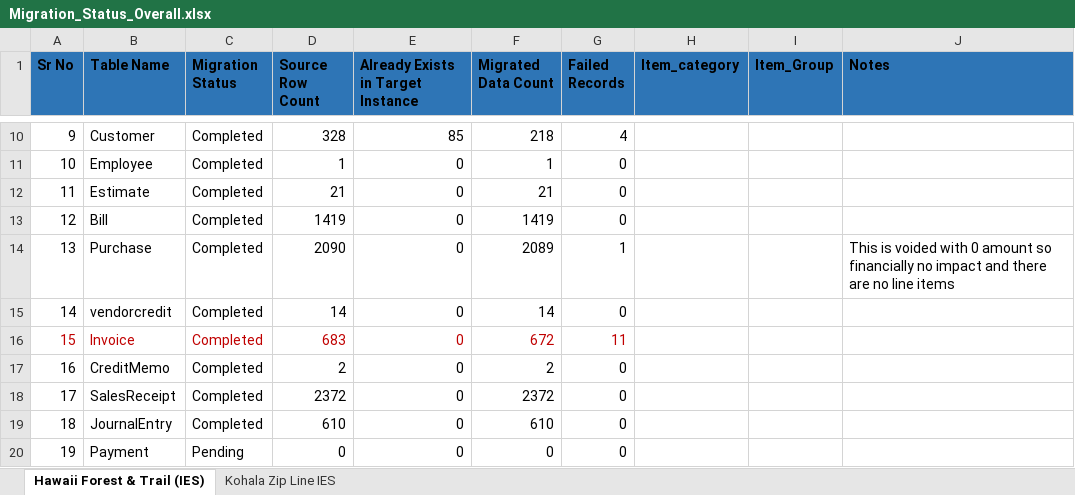
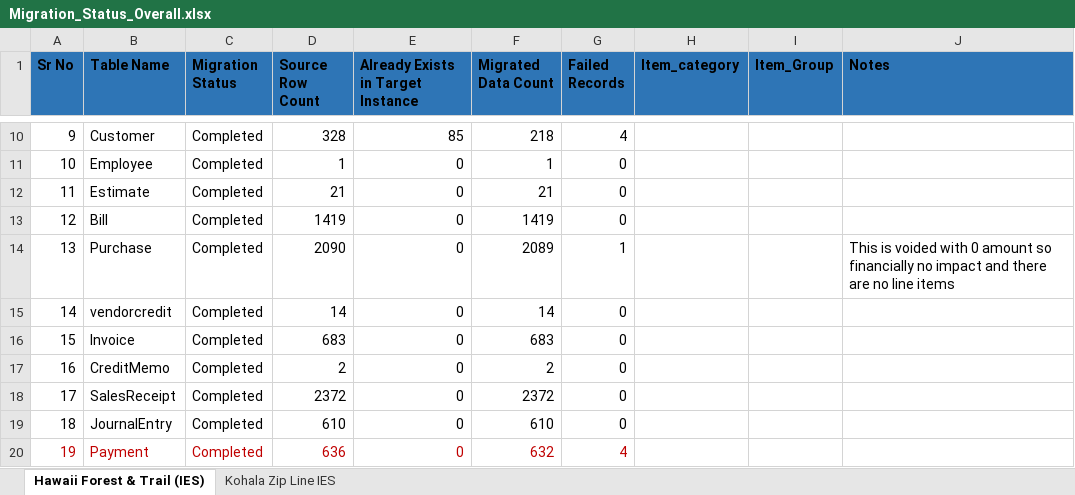
Before and after one commit to dixitpissc/Hawaii_Forest_Trail, an Excel workbook: Migration_Status_Overall.xlsx, sheet Hawaii Forest & Trail (IES), drawn as a sheet; only a part is shown, gaps mark what is left out; values as stored, in another font and other column widths than the file's, no borders; the diff covers the shown part only; the diff names each change by its address in the sheet, - before the commit and + after, or states it on an @@ line.

```diff
--- a/Migration_Status_Overall.xlsx (sheet Hawaii Forest & Trail (IES))
+++ b/Migration_Status_Overall.xlsx (sheet Hawaii Forest & Trail (IES))
-A16:G16 text colour: #C00000
+A16:G16 text colour: black
-F16 (Migrated Data Count): 672
+F16 (Migrated Data Count): 683
-G16 (Failed Records): 11
+G16 (Failed Records): 0
-A20:G20 text colour: black
+A20:G20 text colour: #C00000
-C20 (Migration Status): Pending
+C20 (Migration Status): Completed
-D20 (Source Row Count): 0
+D20 (Source Row Count): 636
-F20 (Migrated Data Count): 0
+F20 (Migrated Data Count): 632
-G20 (Failed Records): 0
+G20 (Failed Records): 4
```
Also changed, not shown: 12 edited cells and cell formats elsewhere in this sheet, sheet Kohala Zip Line IES, 5 other files.
